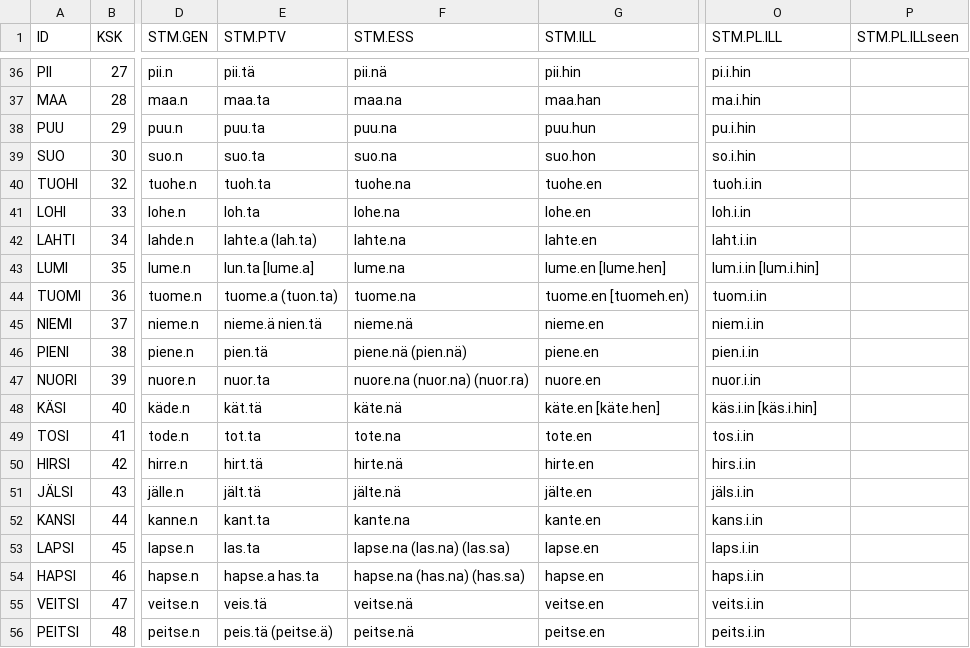
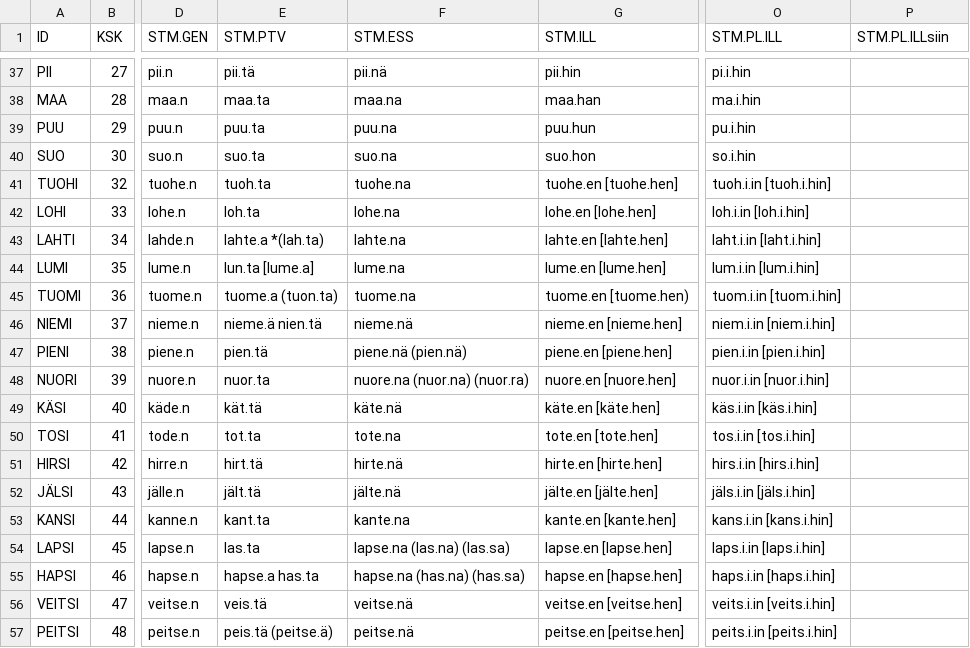
Before and after one commit to CSCfi/Kielipankki-ofitwol, a CSV file: ksk-paradigms.csv, drawn as a sheet; only a part is shown, gaps mark what is left out; addresses are those after the commit; the diff covers the shown part only; the diff names each change by its address in the sheet, - before the commit and + after, or states it on an @@ line.

```diff
--- a/ksk-paradigms.csv
+++ b/ksk-paradigms.csv
-P1: STM.PL.ILLseen
+P1: STM.PL.ILLsiin
-G41 (STM.ILL): tuohe.en
+G41 (STM.ILL): tuohe.en [tuohe.hen]
-O41 (STM.PL.ILL): tuoh.i.in
+O41 (STM.PL.ILL): tuoh.i.in [tuoh.i.hin]
-G42 (STM.ILL): lohe.en
+G42 (STM.ILL): lohe.en [lohe.hen]
-O42 (STM.PL.ILL): loh.i.in
+O42 (STM.PL.ILL): loh.i.in [loh.i.hin]
-E43 (STM.PTV): lahte.a (lah.ta)
+E43 (STM.PTV): lahte.a *(lah.ta)
-G43 (STM.ILL): lahte.en
+G43 (STM.ILL): lahte.en [lahte.hen]
-O43 (STM.PL.ILL): laht.i.in
+O43 (STM.PL.ILL): laht.i.in [laht.i.hin]
-G45 (STM.ILL): tuome.en [tuomeh.en)
+G45 (STM.ILL): tuome.en [tuome.hen)
-O45 (STM.PL.ILL): tuom.i.in
+O45 (STM.PL.ILL): tuom.i.in [tuom.i.hin]
-G46 (STM.ILL): nieme.en
+G46 (STM.ILL): nieme.en [nieme.hen]
-O46 (STM.PL.ILL): niem.i.in
+O46 (STM.PL.ILL): niem.i.in [niem.i.hin]
-G47 (STM.ILL): piene.en
+G47 (STM.ILL): piene.en [piene.hen]
-O47 (STM.PL.ILL): pien.i.in
+O47 (STM.PL.ILL): pien.i.in [pien.i.hin]
-G48 (STM.ILL): nuore.en
+G48 (STM.ILL): nuore.en [nuore.hen]
-O48 (STM.PL.ILL): nuor.i.in
+O48 (STM.PL.ILL): nuor.i.in [nuor.i.hin]
-G50 (STM.ILL): tote.en
+G50 (STM.ILL): tote.en [tote.hen]
-O50 (STM.PL.ILL): tos.i.in
+O50 (STM.PL.ILL): tos.i.in [tos.i.hin]
-G51 (STM.ILL): hirte.en
+G51 (STM.ILL): hirte.en [hirte.hen]
-O51 (STM.PL.ILL): hirs.i.in
+O51 (STM.PL.ILL): hirs.i.in [hirs.i.hin]
-G52 (STM.ILL): jälte.en
+G52 (STM.ILL): jälte.en [jälte.hen]
-O52 (STM.PL.ILL): jäls.i.in
+O52 (STM.PL.ILL): jäls.i.in [jäls.i.hin]
-G53 (STM.ILL): kante.en
+G53 (STM.ILL): kante.en [kante.hen]
-O53 (STM.PL.ILL): kans.i.in
+O53 (STM.PL.ILL): kans.i.in [kans.i.hin]
-G54 (STM.ILL): lapse.en
+G54 (STM.ILL): lapse.en [lapse.hen]
-O54 (STM.PL.ILL): laps.i.in
+O54 (STM.PL.ILL): laps.i.in [laps.i.hin]
-G55 (STM.ILL): hapse.en
+G55 (STM.ILL): hapse.en [hapse.hen]
-O55 (STM.PL.ILL): haps.i.in
+O55 (STM.PL.ILL): haps.i.in [haps.i.hin]
-G56 (STM.ILL): veitse.en
+G56 (STM.ILL): veitse.en [veitse.hen]
-O56 (STM.PL.ILL): veits.i.in
+O56 (STM.PL.ILL): veits.i.in [veits.i.hin]
-G57 (STM.ILL): peitse.en
+G57 (STM.ILL): peitse.en [peitse.hen]
-O57 (STM.PL.ILL): peits.i.in
+O57 (STM.PL.ILL): peits.i.in [peits.i.hin]
```
Also changed, not shown: 1 added row and 85 edited cells elsewhere in this file, 6 other files.
